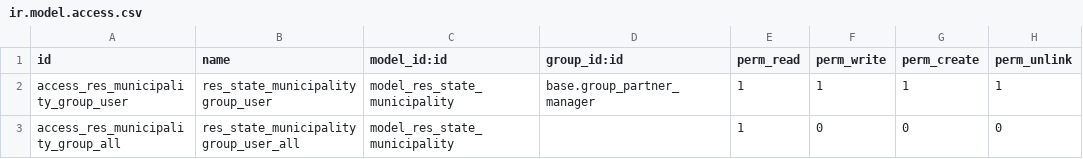
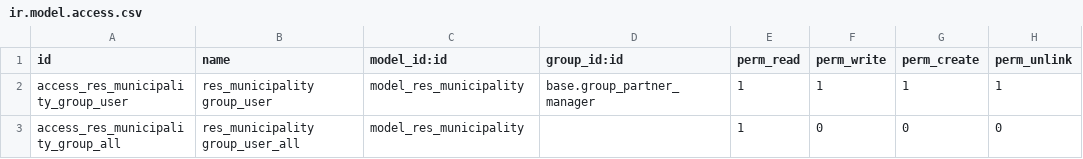
Before and after one commit to cuba-odoo/l10n-cuba, a CSV file: l10n_cu_address/security/ir.model.access.csv, drawn as a sheet.

```diff
--- a/l10n_cu_address/security/ir.model.access.csv
+++ b/l10n_cu_address/security/ir.model.access.csv
@@ -1,3 +1,3 @@
 "id","name","model_id:id","group_id:id","perm_read","perm_write","perm_create","perm_unlink"
-"access_res_municipality_group_user","res_state_municipality group_user","model_res_state_municipality","base.group_partner_manager",1,1,1,1
-"access_res_municipality_group_all","res_state_municipality group_user_all","model_res_state_municipality",,1,0,0,0
+"access_res_municipality_group_user","res_municipality group_user","model_res_municipality","base.group_partner_manager",1,1,1,1
+"access_res_municipality_group_all","res_municipality group_user_all","model_res_municipality",,1,0,0,0
```
Also changed, not shown: 10 other files.
